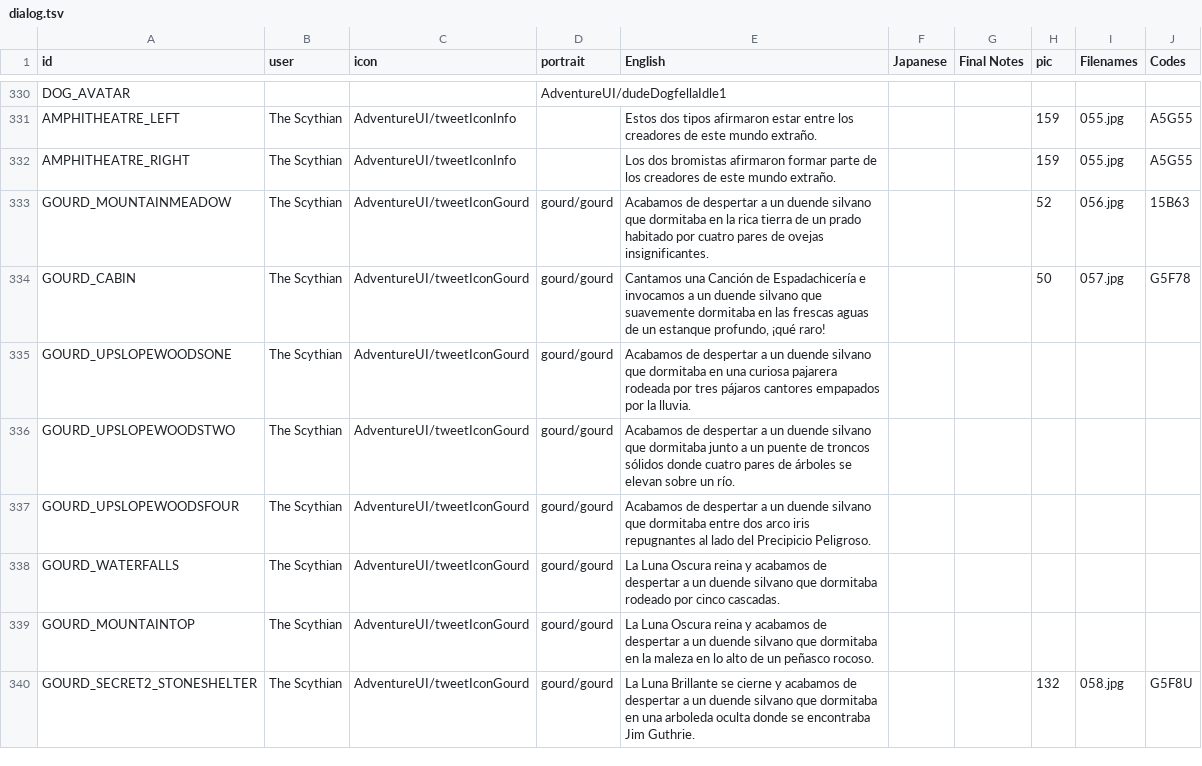
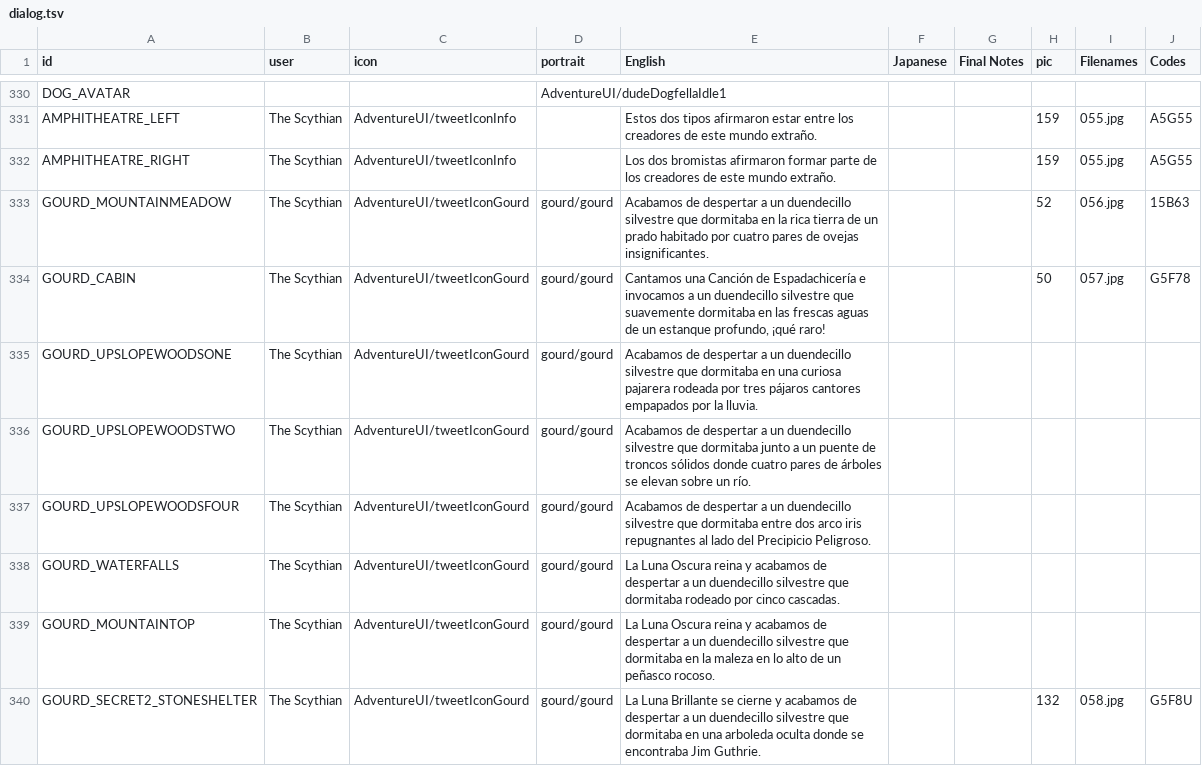
Before and after one commit to cesardeg/sworcery-spanish, a TSV file: locales/dialog.tsv, drawn as a sheet; only a part is shown, gaps mark what is left out; the diff covers the shown part only.

```diff
--- a/locales/dialog.tsv
+++ b/locales/dialog.tsv
@@ -332,9 +332,9 @@ AMPHITHEATRE_LEFT	The Scythian	AdventureUI/tweetIconInfo		Estos dos tipos afirma
 AMPHITHEATRE_RIGHT	The Scythian	AdventureUI/tweetIconInfo		Los dos bromistas afirmaron formar parte de los creadores de este mundo extraño.			159	055.jpg	A5G55
-GOURD_MOUNTAINMEADOW	The Scythian	AdventureUI/tweetIconGourd	gourd/gourd	Acabamos de despertar a un duende silvano que dormitaba en la rica tierra de un prado habitado por cuatro pares de ovejas insignificantes.			52	056.jpg	15B63
-GOURD_CABIN	The Scythian	AdventureUI/tweetIconGourd	gourd/gourd	"Cantamos una Canción de Espadachicería e invocamos a un duende silvano que suavemente dormitaba en las frescas aguas de un estanque profundo, ¡qué raro!"			50	057.jpg	G5F78
-GOURD_UPSLOPEWOODSONE	The Scythian	AdventureUI/tweetIconGourd	gourd/gourd	Acabamos de despertar a un duende silvano que dormitaba en una curiosa pajarera rodeada por tres pájaros cantores empapados por la lluvia.					
-GOURD_UPSLOPEWOODSTWO	The Scythian	AdventureUI/tweetIconGourd	gourd/gourd	Acabamos de despertar a un duende silvano que dormitaba junto a un puente de troncos sólidos donde cuatro pares de árboles se elevan sobre un río.					
-GOURD_UPSLOPEWOODSFOUR	The Scythian	AdventureUI/tweetIconGourd	gourd/gourd	Acabamos de despertar a un duende silvano que dormitaba entre dos arco iris repugnantes al lado del Precipicio Peligroso.					
-GOURD_WATERFALLS	The Scythian	AdventureUI/tweetIconGourd	gourd/gourd	La Luna Oscura reina y acabamos de despertar a un duende silvano que dormitaba rodeado por cinco cascadas.					
-GOURD_MOUNTAINTOP	The Scythian	AdventureUI/tweetIconGourd	gourd/gourd	La Luna Oscura reina y acabamos de despertar a un duende silvano que dormitaba en la maleza en lo alto de un peñasco rocoso.					
-GOURD_SECRET2_STONESHELTER	The Scythian	AdventureUI/tweetIconGourd	gourd/gourd	La Luna Brillante se cierne y acabamos de despertar a un duende silvano que dormitaba en una arboleda oculta donde se encontraba Jim Guthrie.			132	058.jpg	G5F8U
+GOURD_MOUNTAINMEADOW	The Scythian	AdventureUI/tweetIconGourd	gourd/gourd	Acabamos de despertar a un duendecillo silvestre que dormitaba en la rica tierra de un prado habitado por cuatro pares de ovejas insignificantes.			52	056.jpg	15B63
+GOURD_CABIN	The Scythian	AdventureUI/tweetIconGourd	gourd/gourd	"Cantamos una Canción de Espadachicería e invocamos a un duendecillo silvestre que suavemente dormitaba en las frescas aguas de un estanque profundo, ¡qué raro!"			50	057.jpg	G5F78
+GOURD_UPSLOPEWOODSONE	The Scythian	AdventureUI/tweetIconGourd	gourd/gourd	Acabamos de despertar a un duendecillo silvestre que dormitaba en una curiosa pajarera rodeada por tres pájaros cantores empapados por la lluvia.					
+GOURD_UPSLOPEWOODSTWO	The Scythian	AdventureUI/tweetIconGourd	gourd/gourd	Acabamos de despertar a un duendecillo silvestre que dormitaba junto a un puente de troncos sólidos donde cuatro pares de árboles se elevan sobre un río.					
+GOURD_UPSLOPEWOODSFOUR	The Scythian	AdventureUI/tweetIconGourd	gourd/gourd	Acabamos de despertar a un duendecillo silvestre que dormitaba entre dos arco iris repugnantes al lado del Precipicio Peligroso.					
+GOURD_WATERFALLS	The Scythian	AdventureUI/tweetIconGourd	gourd/gourd	La Luna Oscura reina y acabamos de despertar a un duendecillo silvestre que dormitaba rodeado por cinco cascadas.					
+GOURD_MOUNTAINTOP	The Scythian	AdventureUI/tweetIconGourd	gourd/gourd	La Luna Oscura reina y acabamos de despertar a un duendecillo silvestre que dormitaba en la maleza en lo alto de un peñasco rocoso.					
+GOURD_SECRET2_STONESHELTER	The Scythian	AdventureUI/tweetIconGourd	gourd/gourd	La Luna Brillante se cierne y acabamos de despertar a un duendecillo silvestre que dormitaba en una arboleda oculta donde se encontraba Jim Guthrie.			132	058.jpg	G5F8U
```
Also changed, not shown: 34 edited cells elsewhere in this file.
